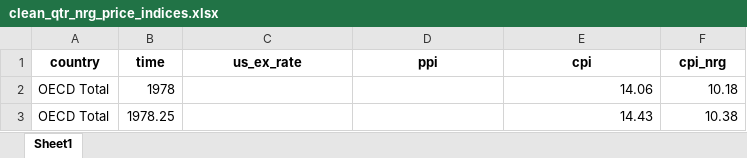
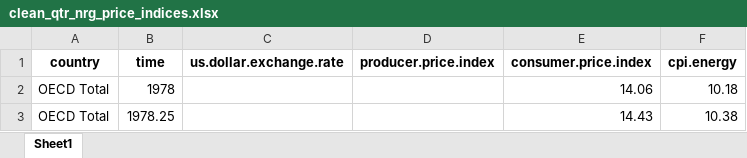
Before and after one commit to ebbam/nrg_prices, an Excel workbook: clean_qtr_nrg_price_indices.xlsx, sheet Sheet1, drawn as a sheet; only a part is shown; values as stored, in another font and other column widths than the file's, no borders; the diff names each change by its address in the sheet, - before the commit and + after, or states it on an @@ line.

```diff
--- a/clean_qtr_nrg_price_indices.xlsx (sheet Sheet1)
+++ b/clean_qtr_nrg_price_indices.xlsx (sheet Sheet1)
-C1: us_ex_rate
+C1: us.dollar.exchange.rate
-D1: ppi
+D1: producer.price.index
-E1: cpi
+E1: consumer.price.index
-F1: cpi_nrg
+F1: cpi.energy
```
Also changed, not shown: clean_yr_nrg_price_indices.xlsx, 7 other files.
